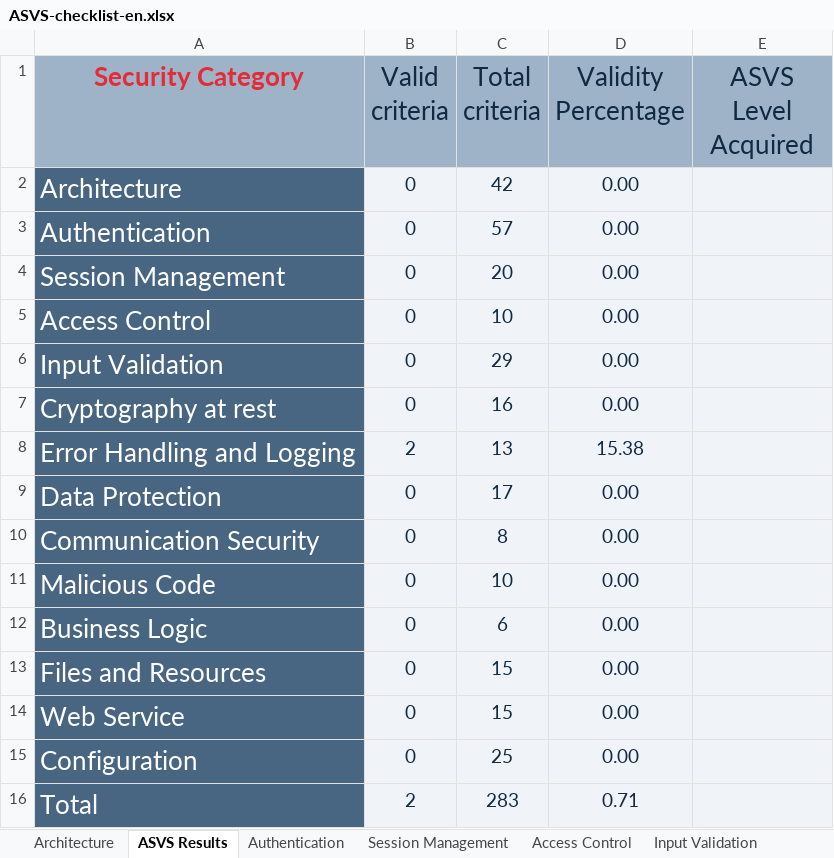
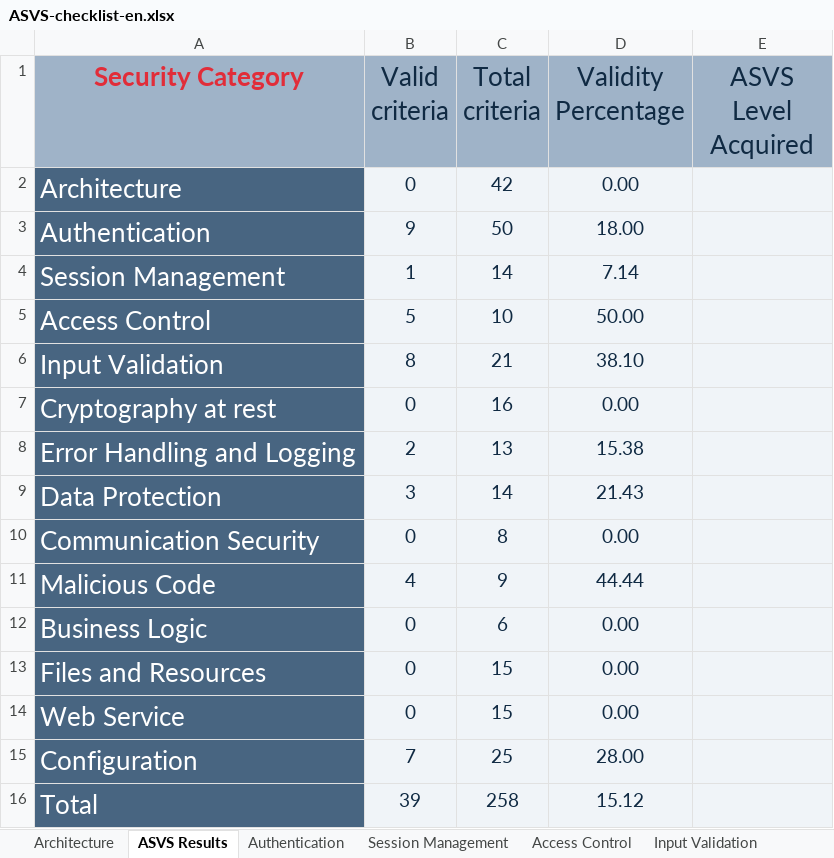
Before and after one commit to jsturmua/project_sio_2, an Excel workbook: analysis/ASVS-checklist-en.xlsx, sheet ASVS Results, drawn as a sheet; values as stored, in another font and other column widths than the file's, no borders; charts and pictures not drawn; the diff names each change by its address in the sheet, - before the commit and + after, or states it on an @@ line.

```diff
--- a/analysis/ASVS-checklist-en.xlsx (sheet ASVS Results)
+++ b/analysis/ASVS-checklist-en.xlsx (sheet ASVS Results)
-B3 (Valid criteria): 0
+B3 (Valid criteria): 9
-C3 (Total criteria): 57
+C3 (Total criteria): 50
-D3 (Validity Percentage): 0.00
+D3 (Validity Percentage): 18.00
-B4 (Valid criteria): 0
+B4 (Valid criteria): 1
-C4 (Total criteria): 20
+C4 (Total criteria): 14
-D4 (Validity Percentage): 0.00
+D4 (Validity Percentage): 7.14
-B5 (Valid criteria): 0
+B5 (Valid criteria): 5
-D5 (Validity Percentage): 0.00
+D5 (Validity Percentage): 50.00
-B6 (Valid criteria): 0
+B6 (Valid criteria): 8
-C6 (Total criteria): 29
+C6 (Total criteria): 21
-D6 (Validity Percentage): 0.00
+D6 (Validity Percentage): 38.10
-B9 (Valid criteria): 0
+B9 (Valid criteria): 3
-C9 (Total criteria): 17
+C9 (Total criteria): 14
-D9 (Validity Percentage): 0.00
+D9 (Validity Percentage): 21.43
-B11 (Valid criteria): 0
+B11 (Valid criteria): 4
-C11 (Total criteria): 10
+C11 (Total criteria): 9
-D11 (Validity Percentage): 0.00
+D11 (Validity Percentage): 44.44
-B15 (Valid criteria): 0
+B15 (Valid criteria): 7
-D15 (Validity Percentage): 0.00
+D15 (Validity Percentage): 28.00
-B16 (Valid criteria): 2
+B16 (Valid criteria): 39
-C16 (Total criteria): 283
+C16 (Total criteria): 258
-D16 (Validity Percentage): 0.71
+D16 (Validity Percentage): 15.12
```
Also changed, not shown: sheet Authentication, sheet Input Validation, sheet Data Protection, sheet Session Management, sheet Access Control, sheet Configuration, 3 more sheets, other sheet tabs, charts or pictures, 1 other file.
